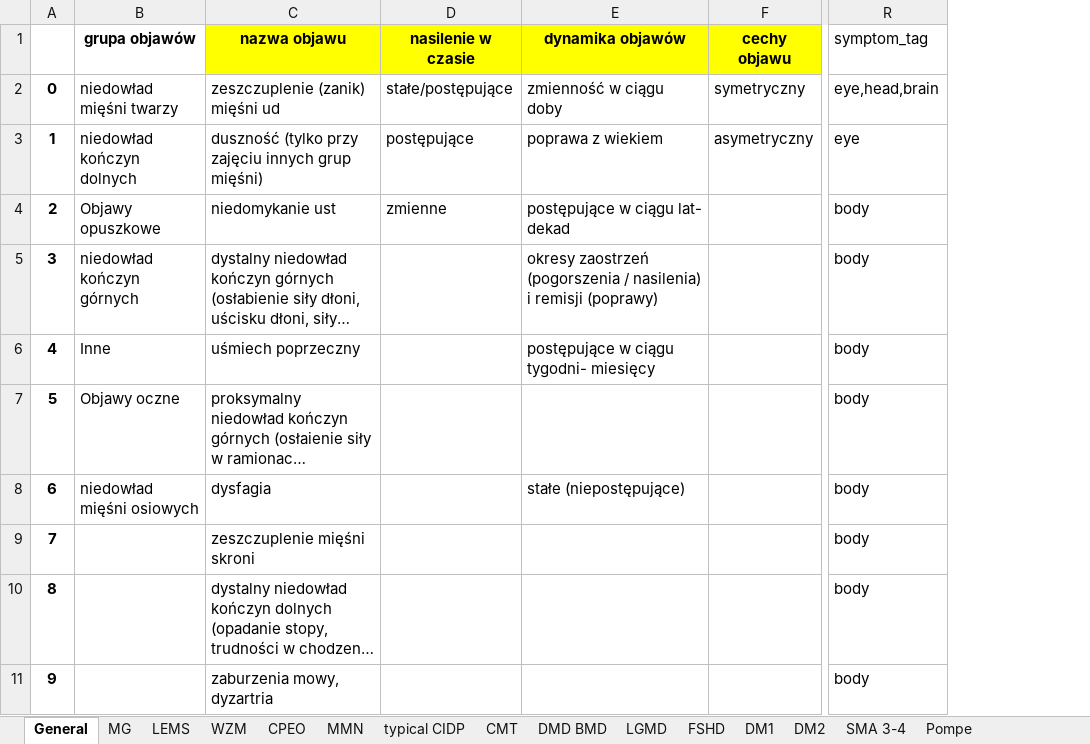
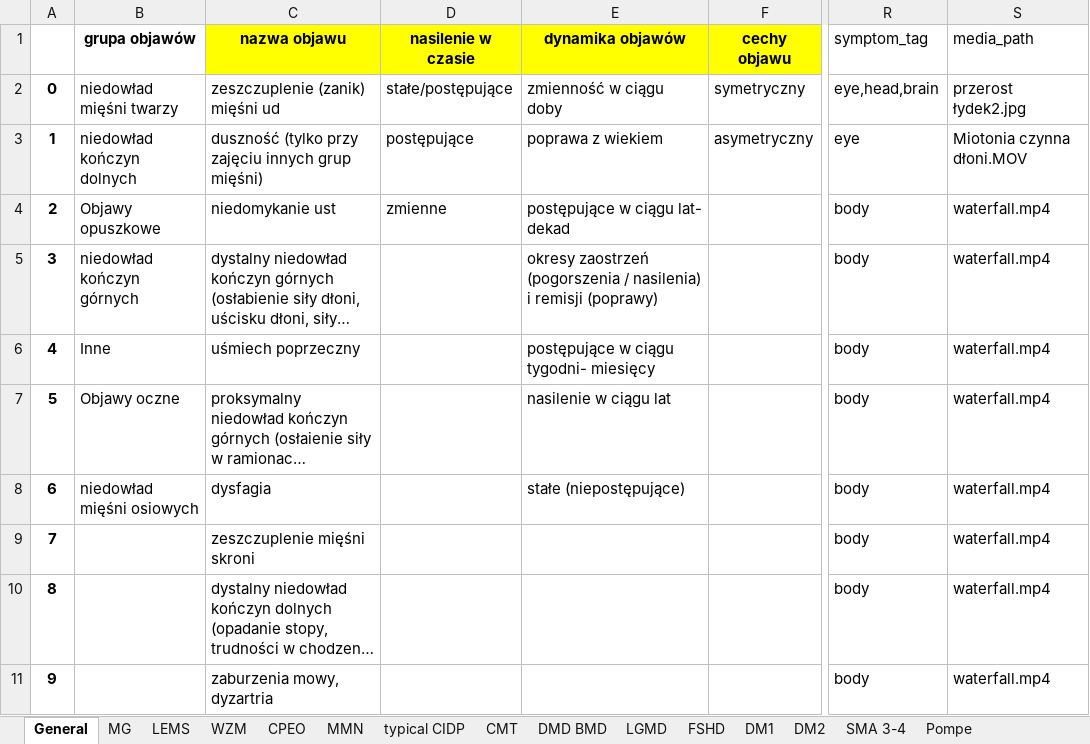
Before and after one commit to Ahmed-Haitham/CE-IT-Hub-Hackathon-2024, an Excel workbook: data/transformed_data07_03_24.xlsx, sheet General, drawn as a sheet; only a part is shown, gaps mark what is left out; long unchanged cells end in …; values as stored, in another font and other column widths than the file's, no borders; the diff names each change by its address in the sheet, - before the commit and + after, or states it on an @@ line.

```diff
--- a/data/transformed_data07_03_24.xlsx (sheet General)
+++ b/data/transformed_data07_03_24.xlsx (sheet General)
+column S (media_path), rows 2-11: przerost łydek2.jpg | Miotonia czynna dłoni.MOV | waterfall.mp4 | waterfall.mp4 | waterfall.mp4 | waterfall.mp4 | waterfall.mp4 | waterfall.mp4 | waterfall.mp4 | waterfall.mp4
-E7 (dynamika objawów): (empty)
+E7 (dynamika objawów): nasilenie w ciągu lat
```
Also changed, not shown: sheet DM1, 12 other files.
